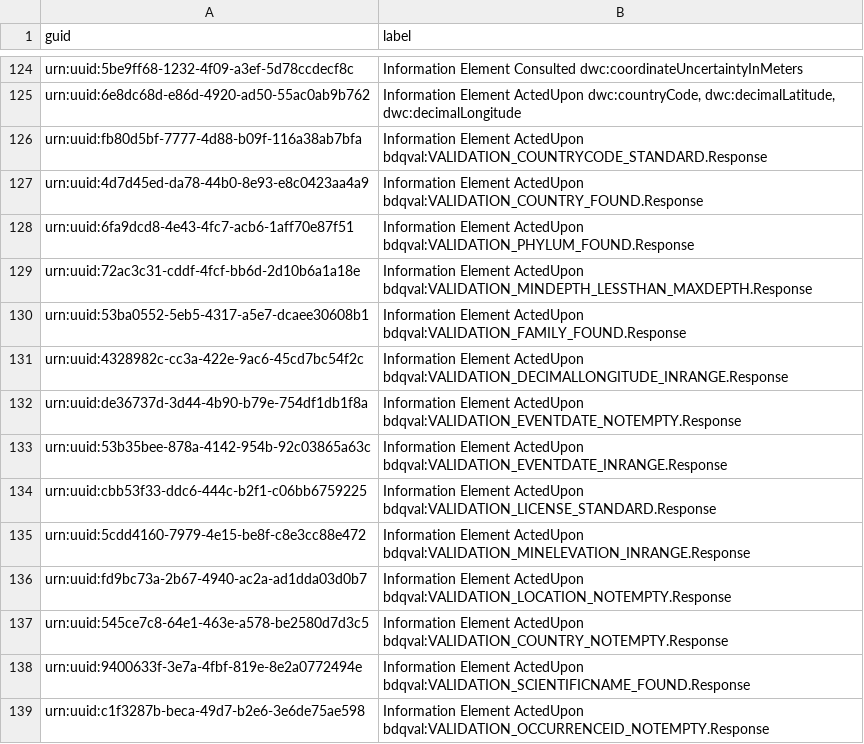
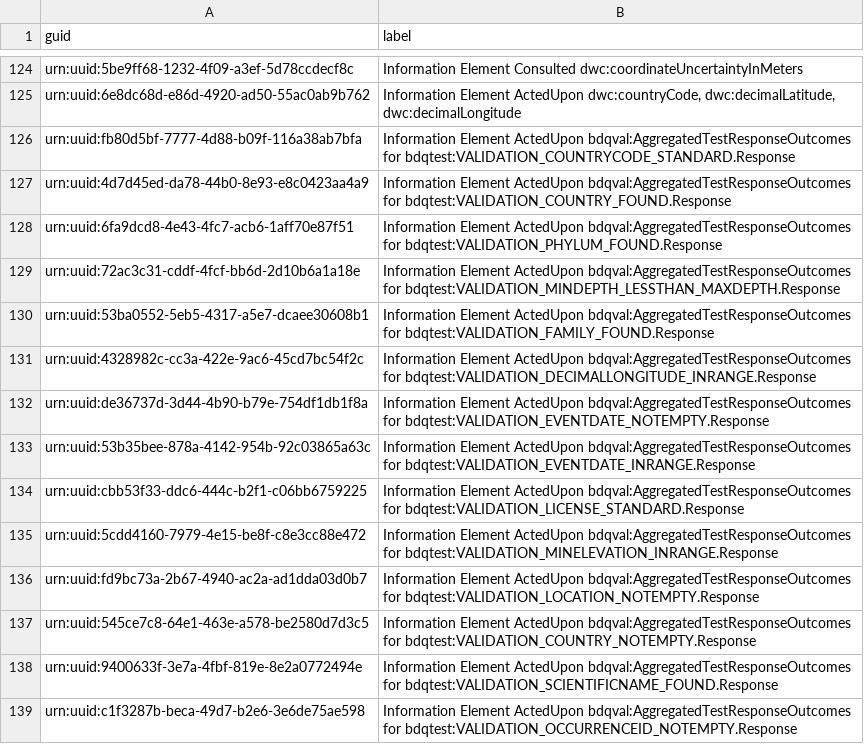
Before and after one commit to tdwg/bdq, a CSV file: tg2/core/information_element_guids.csv, drawn as a sheet; only a part is shown, gaps mark what is left out; the diff covers the shown part only.

Commit message:
For #331 added a python script from @copilot that rewrites bdqtest_term_versions.csv to add aggregatesResponsesFrom column and populates it.  Updated bdq_term_versions.csv.  Updated patterns for multirecord measure actedupon information elements in information_element_guids.csv so that the corrected information elements retain stable IRIs.

```diff
--- a/tg2/core/information_element_guids.csv
+++ b/tg2/core/information_element_guids.csv
@@ -125,15 +125,15 @@
 "urn:uuid:6e8dc68d-e86d-4920-ad50-55ac0ab9b762","Information Element ActedUpon dwc:countryCode, dwc:decimalLatitude, dwc:decimalLongitude"
-"urn:uuid:fb80d5bf-7777-4d88-b09f-116a38ab7bfa","Information Element ActedUpon bdqval:VALIDATION_COUNTRYCODE_STANDARD.Response"
-"urn:uuid:4d7d45ed-da78-44b0-8e93-e8c0423aa4a9","Information Element ActedUpon bdqval:VALIDATION_COUNTRY_FOUND.Response"
-"urn:uuid:6fa9dcd8-4e43-4fc7-acb6-1aff70e87f51","Information Element ActedUpon bdqval:VALIDATION_PHYLUM_FOUND.Response"
-"urn:uuid:72ac3c31-cddf-4fcf-bb6d-2d10b6a1a18e","Information Element ActedUpon bdqval:VALIDATION_MINDEPTH_LESSTHAN_MAXDEPTH.Response"
-"urn:uuid:53ba0552-5eb5-4317-a5e7-dcaee30608b1","Information Element ActedUpon bdqval:VALIDATION_FAMILY_FOUND.Response"
-"urn:uuid:4328982c-cc3a-422e-9ac6-45cd7bc54f2c","Information Element ActedUpon bdqval:VALIDATION_DECIMALLONGITUDE_INRANGE.Response"
-"urn:uuid:de36737d-3d44-4b90-b79e-754df1db1f8a","Information Element ActedUpon bdqval:VALIDATION_EVENTDATE_NOTEMPTY.Response"
-"urn:uuid:53b35bee-878a-4142-954b-92c03865a63c","Information Element ActedUpon bdqval:VALIDATION_EVENTDATE_INRANGE.Response"
-"urn:uuid:cbb53f33-ddc6-444c-b2f1-c06bb6759225","Information Element ActedUpon bdqval:VALIDATION_LICENSE_STANDARD.Response"
-"urn:uuid:5cdd4160-7979-4e15-be8f-c8e3cc88e472","Information Element ActedUpon bdqval:VALIDATION_MINELEVATION_INRANGE.Response"
-"urn:uuid:fd9bc73a-2b67-4940-ac2a-ad1dda03d0b7","Information Element ActedUpon bdqval:VALIDATION_LOCATION_NOTEMPTY.Response"
-"urn:uuid:545ce7c8-64e1-463e-a578-be2580d7d3c5","Information Element ActedUpon bdqval:VALIDATION_COUNTRY_NOTEMPTY.Response"
-"urn:uuid:9400633f-3e7a-4fbf-819e-8e2a0772494e","Information Element ActedUpon bdqval:VALIDATION_SCIENTIFICNAME_FOUND.Response"
-"urn:uuid:c1f3287b-beca-49d7-b2e6-3e6de75ae598","Information Element ActedUpon bdqval:VALIDATION_OCCURRENCEID_NOTEMPTY.Response"
+"urn:uuid:fb80d5bf-7777-4d88-b09f-116a38ab7bfa","Information Element ActedUpon bdqval:AggregatedTestResponseOutcomes for bdqtest:VALIDATION_COUNTRYCODE_STANDARD.Response"
+"urn:uuid:4d7d45ed-da78-44b0-8e93-e8c0423aa4a9","Information Element ActedUpon bdqval:AggregatedTestResponseOutcomes for bdqtest:VALIDATION_COUNTRY_FOUND.Response"
+"urn:uuid:6fa9dcd8-4e43-4fc7-acb6-1aff70e87f51","Information Element ActedUpon bdqval:AggregatedTestResponseOutcomes for bdqtest:VALIDATION_PHYLUM_FOUND.Response"
+"urn:uuid:72ac3c31-cddf-4fcf-bb6d-2d10b6a1a18e","Information Element ActedUpon bdqval:AggregatedTestResponseOutcomes for bdqtest:VALIDATION_MINDEPTH_LESSTHAN_MAXDEPTH.Response"
+"urn:uuid:53ba0552-5eb5-4317-a5e7-dcaee30608b1","Information Element ActedUpon bdqval:AggregatedTestResponseOutcomes for bdqtest:VALIDATION_FAMILY_FOUND.Response"
+"urn:uuid:4328982c-cc3a-422e-9ac6-45cd7bc54f2c","Information Element ActedUpon bdqval:AggregatedTestResponseOutcomes for bdqtest:VALIDATION_DECIMALLONGITUDE_INRANGE.Response"
+"urn:uuid:de36737d-3d44-4b90-b79e-754df1db1f8a","Information Element ActedUpon bdqval:AggregatedTestResponseOutcomes for bdqtest:VALIDATION_EVENTDATE_NOTEMPTY.Response"
+"urn:uuid:53b35bee-878a-4142-954b-92c03865a63c","Information Element ActedUpon bdqval:AggregatedTestResponseOutcomes for bdqtest:VALIDATION_EVENTDATE_INRANGE.Response"
+"urn:uuid:cbb53f33-ddc6-444c-b2f1-c06bb6759225","Information Element ActedUpon bdqval:AggregatedTestResponseOutcomes for bdqtest:VALIDATION_LICENSE_STANDARD.Response"
+"urn:uuid:5cdd4160-7979-4e15-be8f-c8e3cc88e472","Information Element ActedUpon bdqval:AggregatedTestResponseOutcomes for bdqtest:VALIDATION_MINELEVATION_INRANGE.Response"
+"urn:uuid:fd9bc73a-2b67-4940-ac2a-ad1dda03d0b7","Information Element ActedUpon bdqval:AggregatedTestResponseOutcomes for bdqtest:VALIDATION_LOCATION_NOTEMPTY.Response"
+"urn:uuid:545ce7c8-64e1-463e-a578-be2580d7d3c5","Information Element ActedUpon bdqval:AggregatedTestResponseOutcomes for bdqtest:VALIDATION_COUNTRY_NOTEMPTY.Response"
+"urn:uuid:9400633f-3e7a-4fbf-819e-8e2a0772494e","Information Element ActedUpon bdqval:AggregatedTestResponseOutcomes for bdqtest:VALIDATION_SCIENTIFICNAME_FOUND.Response"
+"urn:uuid:c1f3287b-beca-49d7-b2e6-3e6de75ae598","Information Element ActedUpon bdqval:AggregatedTestResponseOutcomes for bdqtest:VALIDATION_OCCURRENCEID_NOTEMPTY.Response"
```
Also changed, not shown: 1 added row and 58 edited cells elsewhere in this file, tg2/_review/vocabulary/bdqtest_term_versions.csv, 2 other files.
